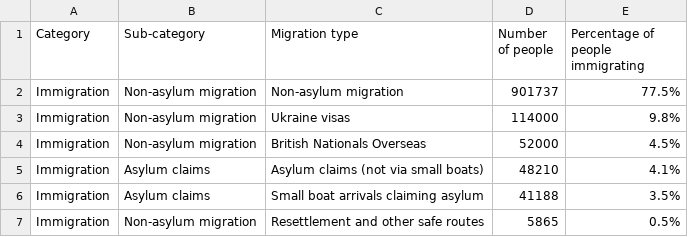
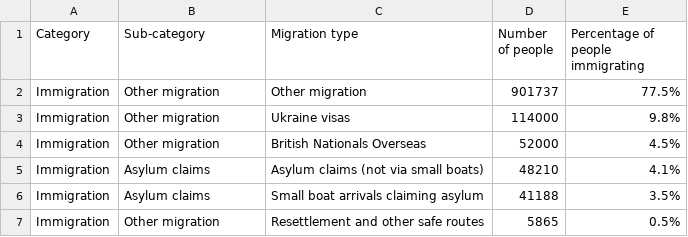
Before and after one commit to britishredcrosssociety/state-of-asylum-system, a CSV file: data-raw/flourish/1 - Who is applying for asylum in the last 12 months/immigration.csv, drawn as a sheet.

```diff
--- a/data-raw/flourish/1 - Who is applying for asylum in the last 12 months/immigration.csv
+++ b/data-raw/flourish/1 - Who is applying for asylum in the last 12 months/immigration.csv
@@ -1,7 +1,7 @@
 Category,Sub-category,Migration type,Number of people,Percentage of people immigrating
-Immigration,Non-asylum migration,Non-asylum migration,901737,77.5%
-Immigration,Non-asylum migration,Ukraine visas,114000,9.8%
-Immigration,Non-asylum migration,British Nationals Overseas,52000,4.5%
+Immigration,Other migration,Other migration,901737,77.5%
+Immigration,Other migration,Ukraine visas,114000,9.8%
+Immigration,Other migration,British Nationals Overseas,52000,4.5%
 Immigration,Asylum claims,Asylum claims (not via small boats),48210,4.1%
 Immigration,Asylum claims,Small boat arrivals claiming asylum,41188,3.5%
-Immigration,Non-asylum migration,Resettlement and other safe routes,5865,0.5%
+Immigration,Other migration,Resettlement and other safe routes,5865,0.5%
```
Also changed, not shown: data-raw/flourish/1 - Who is applying for asylum in the last 12 months/applications - by category.csv, 2 other files.
